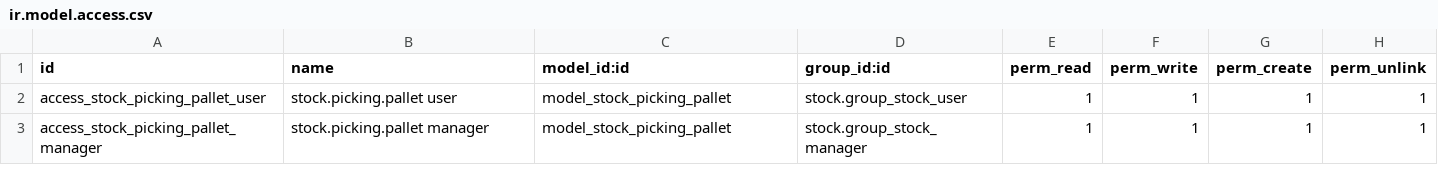
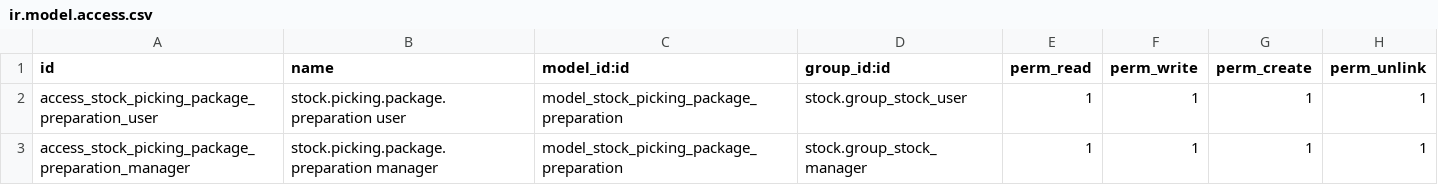
Before and after one commit to alessandrocamilli/stock-logistics-workflow, a CSV file: stock_picking_package_preparation/security/ir.model.access.csv, drawn as a sheet.

Commit message:
Rename the model the stock.picking.package.preparation
stock.picking.pallet was too specific, this module can be used
to generate any kind of package.

```diff
--- a/stock_picking_package_preparation/security/ir.model.access.csv
+++ b/stock_picking_package_preparation/security/ir.model.access.csv
@@ -1,3 +1,3 @@
 id,name,model_id:id,group_id:id,perm_read,perm_write,perm_create,perm_unlink
-access_stock_picking_pallet_user,stock.picking.pallet user,model_stock_picking_pallet,stock.group_stock_user,1,1,1,1
-access_stock_picking_pallet_manager,stock.picking.pallet manager,model_stock_picking_pallet,stock.group_stock_manager,1,1,1,1
+access_stock_picking_package_preparation_user,stock.picking.package.preparation user,model_stock_picking_package_preparation,stock.group_stock_user,1,1,1,1
+access_stock_picking_package_preparation_manager,stock.picking.package.preparation manager,model_stock_picking_package_preparation,stock.group_stock_manager,1,1,1,1
```
Also changed, not shown: 7 other files.
